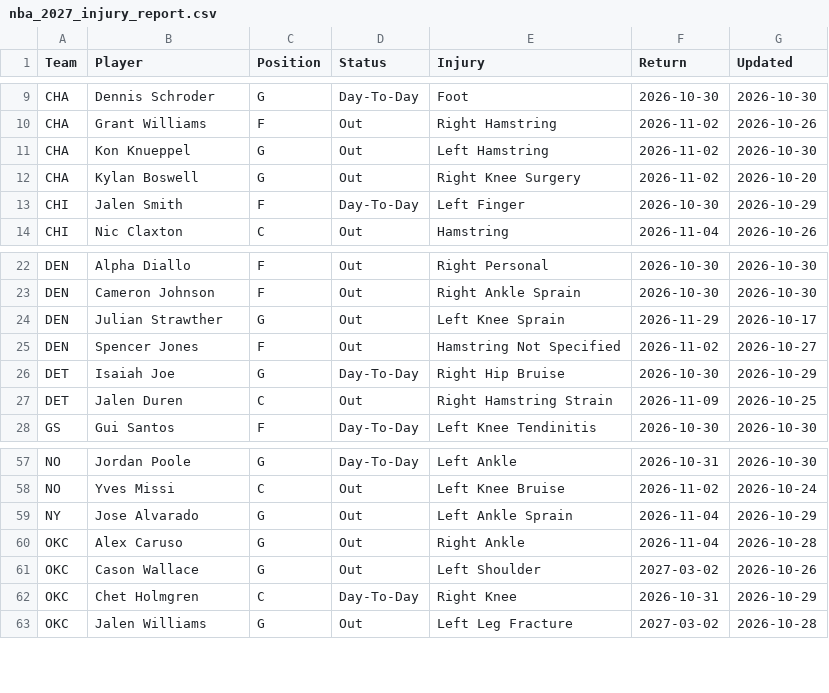
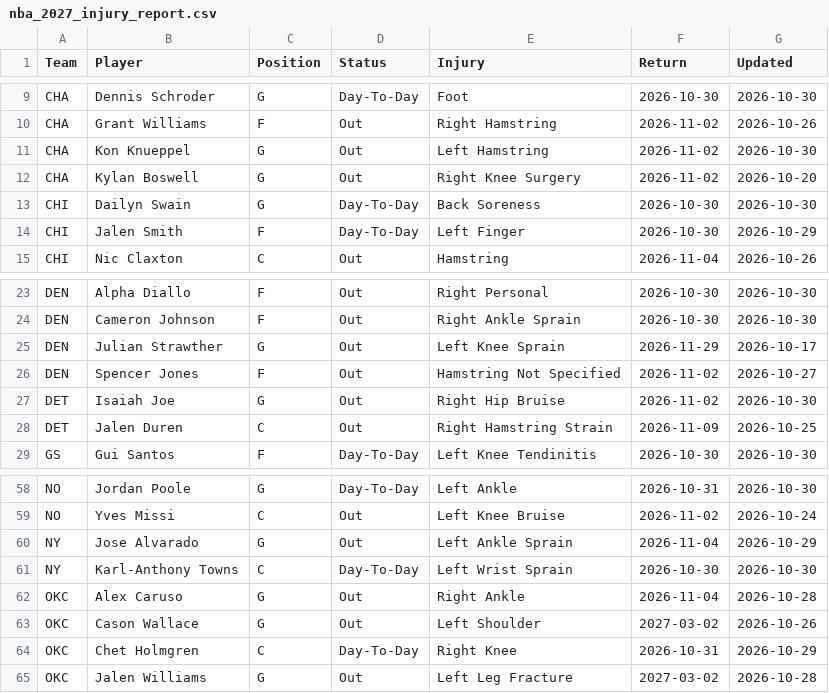
Before and after one commit to HitByOne/NBAData, a CSV file: site/data/nba_2027_injury_report.csv, drawn as a sheet; only a part is shown, gaps mark what is left out.

```diff
--- a/site/data/nba_2027_injury_report.csv
+++ b/site/data/nba_2027_injury_report.csv
@@ -12,2 +12,3 @@ CHA,Kon Knueppel,G,Out,Left Hamstring,2026-11-02,2026-10-30
 CHA,Kylan Boswell,G,Out,Right Knee Surgery,2026-11-02,2026-10-20
+CHI,Dailyn Swain,G,Day-To-Day,Back Soreness,2026-10-30,2026-10-30
 CHI,Jalen Smith,F,Day-To-Day,Left Finger,2026-10-30,2026-10-29
@@ -25,3 +26,3 @@ DEN,Julian Strawther,G,Out,Left Knee Sprain,2026-11-29,2026-10-17
 DEN,Spencer Jones,F,Out,Hamstring Not Specified,2026-11-02,2026-10-27
-DET,Isaiah Joe,G,Day-To-Day,Right Hip Bruise,2026-10-30,2026-10-29
+DET,Isaiah Joe,G,Out,Right Hip Bruise,2026-11-02,2026-10-30
 DET,Jalen Duren,C,Out,Right Hamstring Strain,2026-11-09,2026-10-25
@@ -59,2 +60,3 @@ NO,Yves Missi,C,Out,Left Knee Bruise,2026-11-02,2026-10-24
 NY,Jose Alvarado,G,Out,Left Ankle Sprain,2026-11-04,2026-10-29
+NY,Karl-Anthony Towns,C,Day-To-Day,Left Wrist Sprain,2026-10-30,2026-10-30
 OKC,Alex Caruso,G,Out,Right Ankle,2026-11-04,2026-10-28
```
Also changed, not shown: records/nba_2027_potd_log.csv, records/nba_2027_starting5_log.csv, 10 other files.
